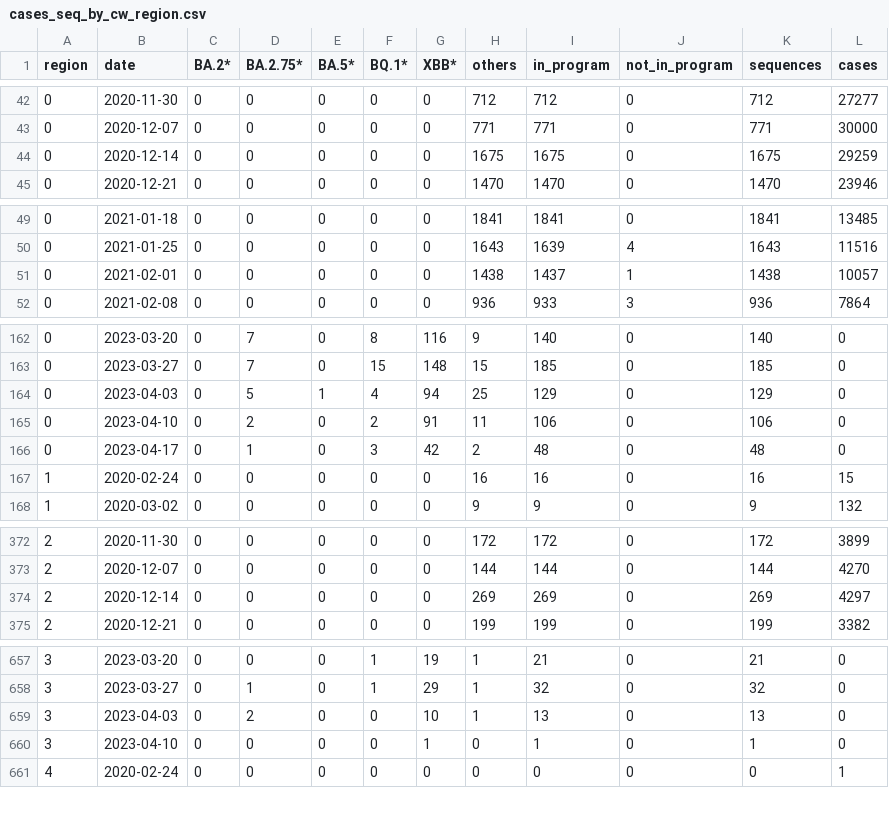
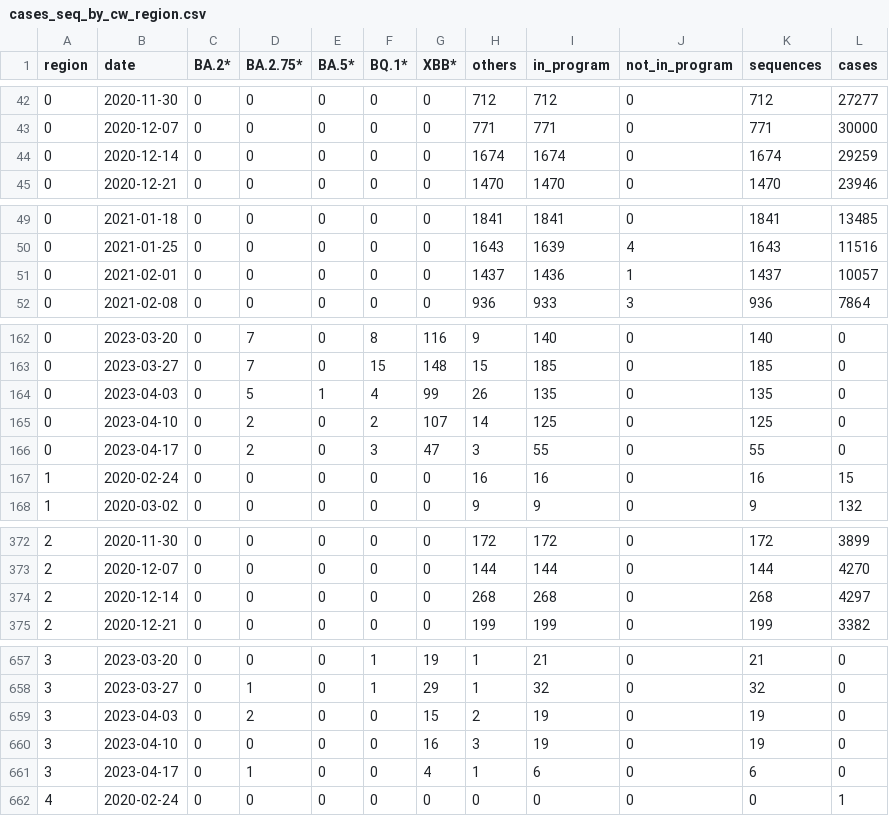
Before and after one commit to CovSeqCH/SequencingStats_and_Variants, a CSV file: data/cases_seq_by_cw_region.csv, drawn as a sheet; only a part is shown, gaps mark what is left out; the diff covers the shown part only.

```diff
--- a/data/cases_seq_by_cw_region.csv
+++ b/data/cases_seq_by_cw_region.csv
@@ -43,3 +43,3 @@ region,date,BA.2*,BA.2.75*,BA.5*,BQ.1*,XBB*,others,in_program,not_in_program,seq
 0,2020-12-07,0,0,0,0,0,771,771,0,771,30000
-0,2020-12-14,0,0,0,0,0,1675,1675,0,1675,29259
+0,2020-12-14,0,0,0,0,0,1674,1674,0,1674,29259
 0,2020-12-21,0,0,0,0,0,1470,1470,0,1470,23946
@@ -50,3 +50,3 @@ region,date,BA.2*,BA.2.75*,BA.5*,BQ.1*,XBB*,others,in_program,not_in_program,seq
 0,2021-01-25,0,0,0,0,0,1643,1639,4,1643,11516
-0,2021-02-01,0,0,0,0,0,1438,1437,1,1438,10057
+0,2021-02-01,0,0,0,0,0,1437,1436,1,1437,10057
 0,2021-02-08,0,0,0,0,0,936,933,3,936,7864
@@ -163,5 +163,5 @@ region,date,BA.2*,BA.2.75*,BA.5*,BQ.1*,XBB*,others,in_program,not_in_program,seq
 0,2023-03-27,0,7,0,15,148,15,185,0,185,0
-0,2023-04-03,0,5,1,4,94,25,129,0,129,0
-0,2023-04-10,0,2,0,2,91,11,106,0,106,0
-0,2023-04-17,0,1,0,3,42,2,48,0,48,0
+0,2023-04-03,0,5,1,4,99,26,135,0,135,0
+0,2023-04-10,0,2,0,2,107,14,125,0,125,0
+0,2023-04-17,0,2,0,3,47,3,55,0,55,0
 1,2020-02-24,0,0,0,0,0,16,16,0,16,15
@@ -373,3 +373,3 @@ region,date,BA.2*,BA.2.75*,BA.5*,BQ.1*,XBB*,others,in_program,not_in_program,seq
 2,2020-12-07,0,0,0,0,0,144,144,0,144,4270
-2,2020-12-14,0,0,0,0,0,269,269,0,269,4297
+2,2020-12-14,0,0,0,0,0,268,268,0,268,4297
 2,2020-12-21,0,0,0,0,0,199,199,0,199,3382
@@ -658,4 +658,5 @@ region,date,BA.2*,BA.2.75*,BA.5*,BQ.1*,XBB*,others,in_program,not_in_program,seq
 3,2023-03-27,0,1,0,1,29,1,32,0,32,0
-3,2023-04-03,0,2,0,0,10,1,13,0,13,0
-3,2023-04-10,0,0,0,0,1,0,1,0,1,0
+3,2023-04-03,0,2,0,0,15,2,19,0,19,0
+3,2023-04-10,0,0,0,0,16,3,19,0,19,0
+3,2023-04-17,0,1,0,0,4,1,6,0,6,0
 4,2020-02-24,0,0,0,0,0,0,0,0,0,1
```
Also changed, not shown: 9 edited cells elsewhere in this file, data/mutation_counts.csv, data/recent_common_variants_by_week.csv, 12 other files.
